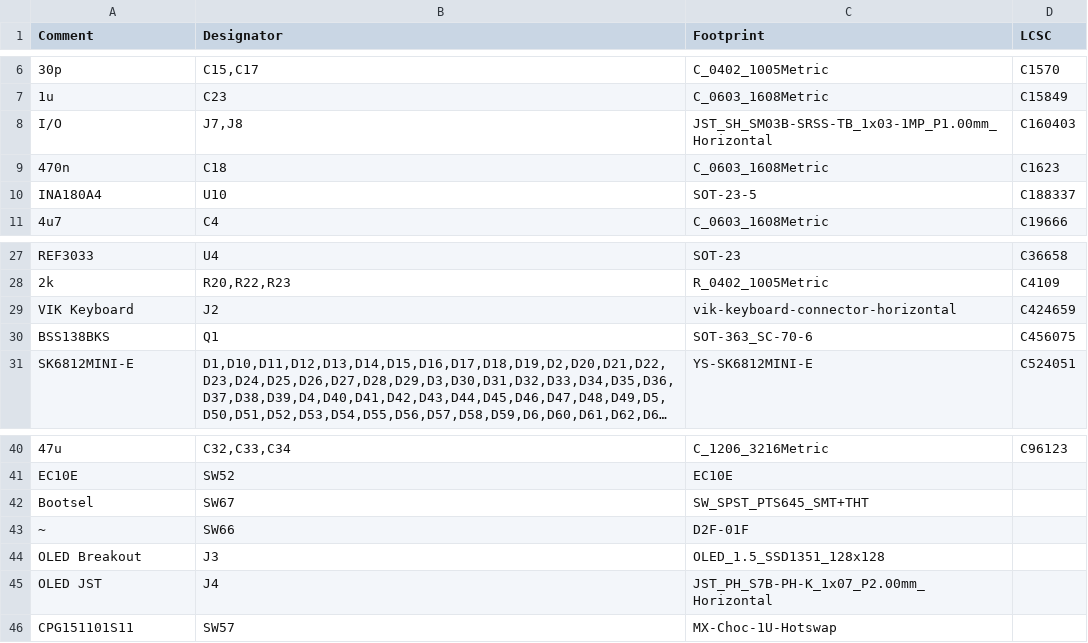
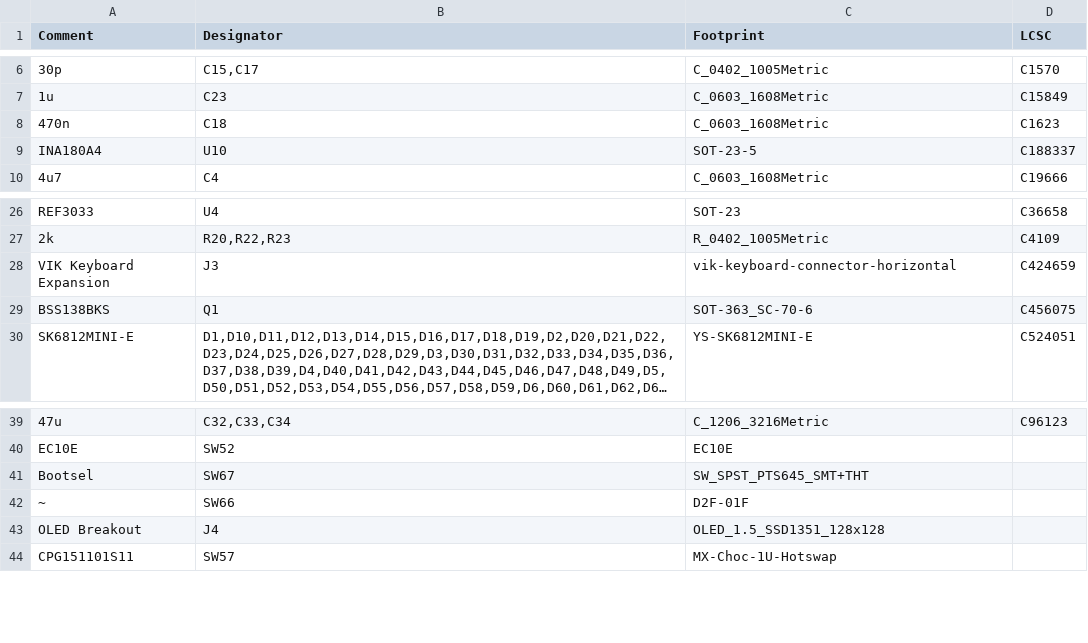
Before and after one commit to Ariamelon/Honeydew, a CSV file: Production/BOM-Honeydew.csv, drawn as a sheet; only a part is shown, gaps mark what is left out; long unchanged cells end in …; removed rows and columns are numbered as before the commit, all else as after; the diff names each change by its address in the sheet, - before the commit and + after, or states it on an @@ line.

```diff
--- a/Production/BOM-Honeydew.csv
+++ b/Production/BOM-Honeydew.csv
-row 8: I/O | J7,J8 | JST_SH_SM03B-SRSS-TB_1x03-1MP_P1.00mm_Horizontal | C160403
-A28 (Comment): VIK Keyboard
+A28 (Comment): VIK Keyboard Expansion
-B28 (Designator): J2
+B28 (Designator): J3
-row 44: OLED Breakout | J3 | OLED_1.5_SSD1351_128x128
-A43 (Comment): OLED JST
+A43 (Comment): OLED Breakout
-C43 (Footprint): JST_PH_S7B-PH-K_1x07_P2.00mm_Horizontal
+C43 (Footprint): OLED_1.5_SSD1351_128x128
```
Also changed, not shown: Production/CPL-Honeydew.csv, 29 other files.
